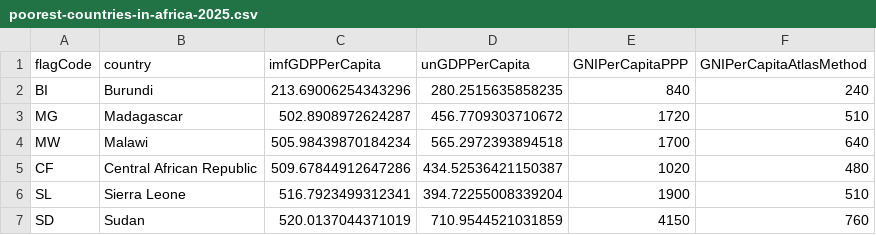
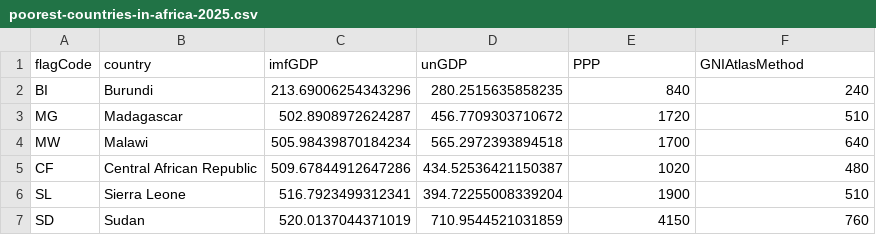
Before and after one commit to HyaenaTechnologies/configuration, a CSV file: documentation/earth-population/poorest-countries-in-africa-2025.csv, drawn as a sheet; only a part is shown.

```diff
--- a/documentation/earth-population/poorest-countries-in-africa-2025.csv
+++ b/documentation/earth-population/poorest-countries-in-africa-2025.csv
@@ -1,2 +1,2 @@
-"flagCode","country","imfGDPPerCapita","unGDPPerCapita","GNIPerCapitaPPP","GNIPerCapitaAtlasMethod"
+"flagCode","country","imfGDP","unGDP","PPP","GNIAtlasMethod"
 "BI","Burundi",213.69006254343296,280.2515635858235,840,240
```
Also changed, not shown: documentation/earth-population/poorest-asian-countries-2025.csv, 15 other files.
